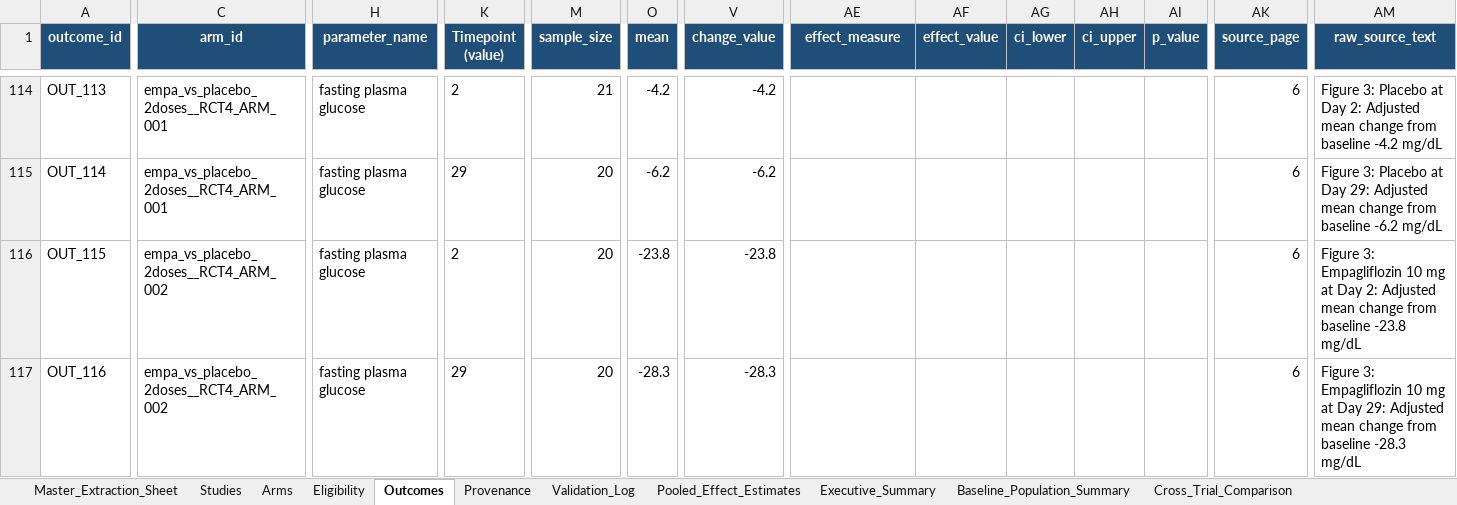
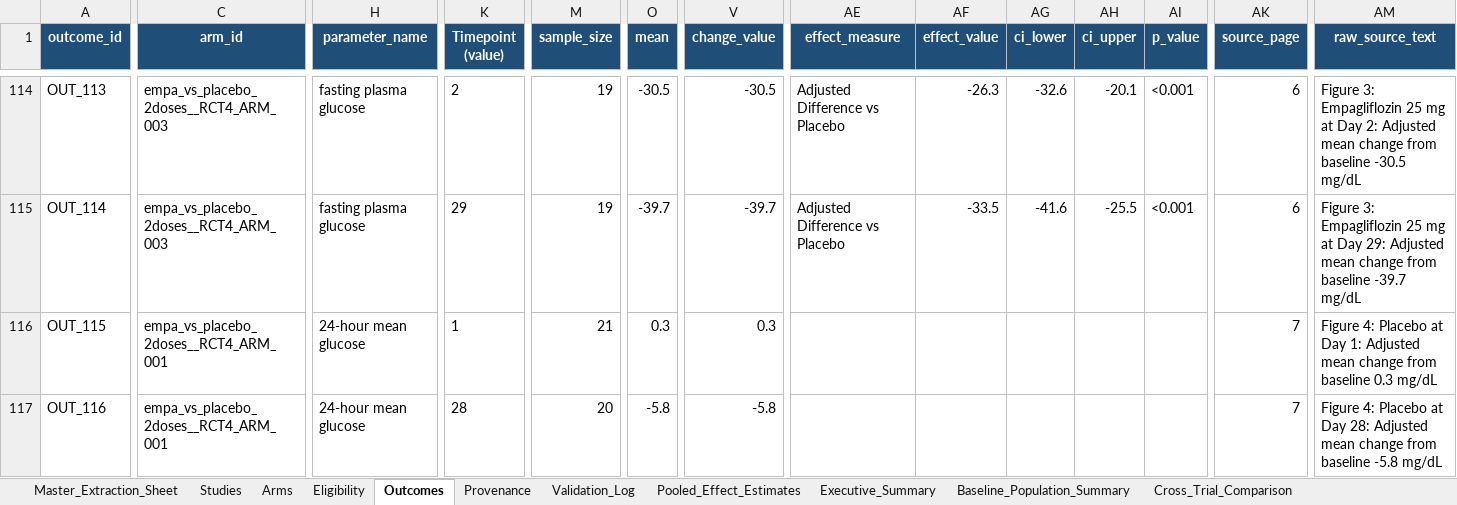
Before and after one commit to ahmedmando133/evidex, an Excel workbook: Custom_Drug_MANDOROS_Master_Report_CORRECTED.xlsx, sheet Outcomes, drawn as a sheet; only a part is shown, gaps mark what is left out; values as stored, in another font and other column widths than the file's, no borders; the diff covers the shown part only; the diff names each change by its address in the sheet, - before the commit and + after, or states it on an @@ line.

Commit message:
fix(extractor): eradicate duplicate outcome records, fix SE vs SD misclassification, and enforce zero-duplicate referee laws

```diff
--- a/Custom_Drug_MANDOROS_Master_Report_CORRECTED.xlsx (sheet Outcomes)
+++ b/Custom_Drug_MANDOROS_Master_Report_CORRECTED.xlsx (sheet Outcomes)
-C114:C115 (arm_id): empa_vs_placebo_2doses__RCT4_ARM_001
+C114:C115 (arm_id): empa_vs_placebo_2doses__RCT4_ARM_003
-M114 (sample_size): 21
+M114 (sample_size): 19
-O114 (mean): -4.2
+O114 (mean): -30.5
-V114 (change_value): -4.2
+V114 (change_value): -30.5
-AE114:AE115 (effect_measure): (empty)
+AE114:AE115 (effect_measure): Adjusted Difference vs Placebo
-AF114 (effect_value): (empty)
+AF114 (effect_value): -26.3
-AG114 (ci_lower): (empty)
+AG114 (ci_lower): -32.6
-AH114 (ci_upper): (empty)
+AH114 (ci_upper): -20.1
-AI114:AI115 (p_value): (empty)
+AI114:AI115 (p_value): <0.001
-AM114 (raw_source_text): Figure 3: Placebo at Day 2: Adjusted mean change from baseline -4.2 mg/dL
+AM114 (raw_source_text): Figure 3: Empagliflozin 25 mg at Day 2: Adjusted mean change from baseline -30.5 mg/dL
-M115 (sample_size): 20
+M115 (sample_size): 19
-O115 (mean): -6.2
+O115 (mean): -39.7
-V115 (change_value): -6.2
+V115 (change_value): -39.7
-AF115 (effect_value): (empty)
+AF115 (effect_value): -33.5
-AG115 (ci_lower): (empty)
+AG115 (ci_lower): -41.6
-AH115 (ci_upper): (empty)
+AH115 (ci_upper): -25.5
-AM115 (raw_source_text): Figure 3: Placebo at Day 29: Adjusted mean change from baseline -6.2 mg/dL
+AM115 (raw_source_text): Figure 3: Empagliflozin 25 mg at Day 29: Adjusted mean change from baseline -39.7 mg/dL
-C116:C117 (arm_id): empa_vs_placebo_2doses__RCT4_ARM_002
+C116:C117 (arm_id): empa_vs_placebo_2doses__RCT4_ARM_001
-H116:H117 (parameter_name): fasting plasma glucose
+H116:H117 (parameter_name): 24-hour mean glucose
-K116 (Timepoint (value)): 2
+K116 (Timepoint (value)): 1
-M116 (sample_size): 20
+M116 (sample_size): 21
-O116 (mean): -23.8
+O116 (mean): 0.3
-V116 (change_value): -23.8
+V116 (change_value): 0.3
-AK116:AK117 (source_page): 6
+AK116:AK117 (source_page): 7
-AM116 (raw_source_text): Figure 3: Empagliflozin 10 mg at Day 2: Adjusted mean change from baseline -23.8 mg/dL
+AM116 (raw_source_text): Figure 4: Placebo at Day 1: Adjusted mean change from baseline 0.3 mg/dL
-K117 (Timepoint (value)): 29
+K117 (Timepoint (value)): 28
-O117 (mean): -28.3
+O117 (mean): -5.8
-V117 (change_value): -28.3
+V117 (change_value): -5.8
-AM117 (raw_source_text): Figure 3: Empagliflozin 10 mg at Day 29: Adjusted mean change from baseline -28.3 mg/dL
+AM117 (raw_source_text): Figure 4: Placebo at Day 28: Adjusted mean change from baseline -5.8 mg/dL
```
Also changed, not shown: 20 removed rows and 335 edited cells elsewhere in this sheet, sheet Master_Extraction_Sheet, sheet Predictive_Projections, sheet Heterogeneity_and_Bias, sheet Meta_Analysis_Results, sheet Harmonized_Outcomes, sheet Subgroup_&_Sensitivity_Matrix, 7 more sheets, MANDOROS_Phase2_Validation_and_Error_Report.xlsx, outputs/Custom_Drug_MANDOROS_Master_Report_CORRECTED.xlsx, 5 other files.
